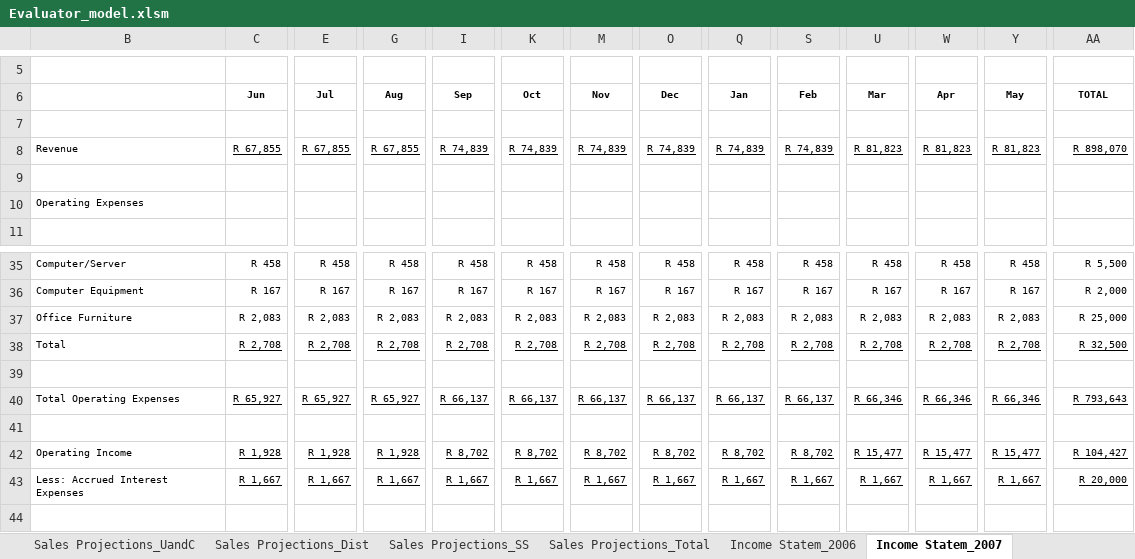
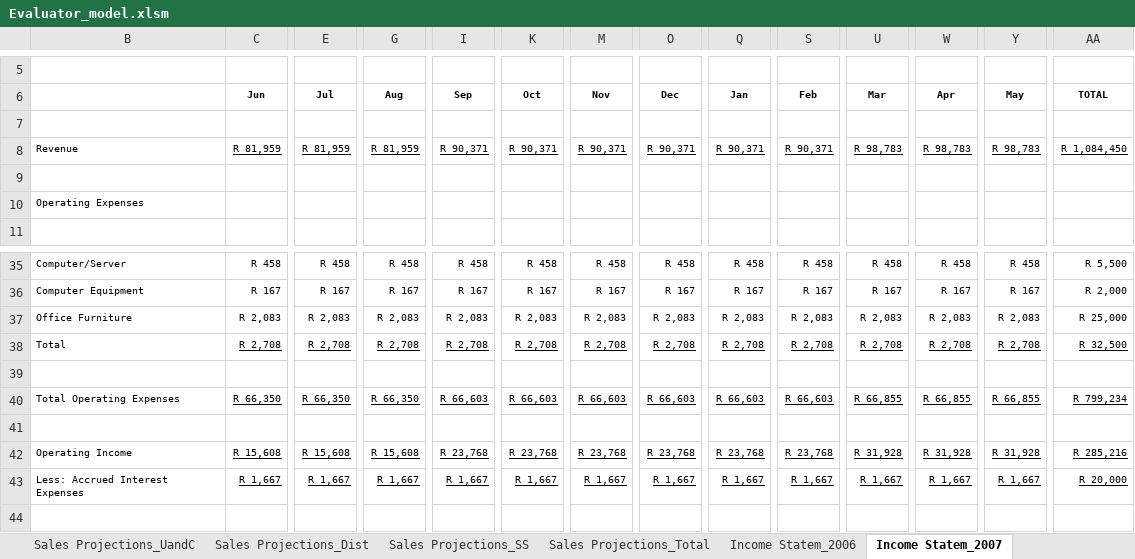
Before and after one commit to xlwings/xltrail-demo, an Excel workbook: Evaluator_model.xlsm, sheet Income Statem_2007, drawn as a sheet; only a part is shown, gaps mark what is left out; values as stored, in another font and other column widths than the file's, no borders; the diff covers the shown part only; the diff names each change by its address in the sheet, - before the commit and + after, or states it on an @@ line.

Commit message:
increased revenues and total licenses

```diff
--- a/Evaluator_model.xlsm (sheet Income Statem_2007)
+++ b/Evaluator_model.xlsm (sheet Income Statem_2007)
-C8 (Jun): R 67,855
+C8 (Jun): R 81,959
-E8 (Jul): R 67,855
+E8 (Jul): R 81,959
-G8 (Aug): R 67,855
+G8 (Aug): R 81,959
-I8 (Sep): R 74,839
+I8 (Sep): R 90,371
-K8 (Oct): R 74,839
+K8 (Oct): R 90,371
-M8 (Nov): R 74,839
+M8 (Nov): R 90,371
-O8 (Dec): R 74,839
+O8 (Dec): R 90,371
-Q8 (Jan): R 74,839
+Q8 (Jan): R 90,371
-S8 (Feb): R 74,839
+S8 (Feb): R 90,371
-U8 (Mar): R 81,823
+U8 (Mar): R 98,783
-W8 (Apr): R 81,823
+W8 (Apr): R 98,783
-Y8 (May): R 81,823
+Y8 (May): R 98,783
-AA8 (TOTAL): R 898,070
+AA8 (TOTAL): R 1,084,450
-C40 (Jun): R 65,927
+C40 (Jun): R 66,350
-E40 (Jul): R 65,927
+E40 (Jul): R 66,350
-G40 (Aug): R 65,927
+G40 (Aug): R 66,350
-I40 (Sep): R 66,137
+I40 (Sep): R 66,603
-K40 (Oct): R 66,137
+K40 (Oct): R 66,603
-M40 (Nov): R 66,137
+M40 (Nov): R 66,603
-O40 (Dec): R 66,137
+O40 (Dec): R 66,603
-Q40 (Jan): R 66,137
+Q40 (Jan): R 66,603
-S40 (Feb): R 66,137
+S40 (Feb): R 66,603
-U40 (Mar): R 66,346
+U40 (Mar): R 66,855
-W40 (Apr): R 66,346
+W40 (Apr): R 66,855
-Y40 (May): R 66,346
+Y40 (May): R 66,855
-AA40 (TOTAL): R 793,643
+AA40 (TOTAL): R 799,234
-C42 (Jun): R 1,928
+C42 (Jun): R 15,608
-E42 (Jul): R 1,928
+E42 (Jul): R 15,608
-G42 (Aug): R 1,928
+G42 (Aug): R 15,608
-I42 (Sep): R 8,702
+I42 (Sep): R 23,768
-K42 (Oct): R 8,702
+K42 (Oct): R 23,768
-M42 (Nov): R 8,702
+M42 (Nov): R 23,768
-O42 (Dec): R 8,702
+O42 (Dec): R 23,768
-Q42 (Jan): R 8,702
+Q42 (Jan): R 23,768
-S42 (Feb): R 8,702
+S42 (Feb): R 23,768
-U42 (Mar): R 15,477
+U42 (Mar): R 31,928
-W42 (Apr): R 15,477
+W42 (Apr): R 31,928
-Y42 (May): R 15,477
+Y42 (May): R 31,928
-AA42 (TOTAL): R 104,427
+AA42 (TOTAL): R 285,216
```
Also changed, not shown: 65 edited cells elsewhere in this sheet, sheet 5 Year Plan, sheet Balance Sheet_2008, sheet Cash Flow_2007, sheet Income Statem_2008, sheet Cash Flow_2006, sheet Sales Projections_Total, 7 more sheets, formulas that keep their value, hidden cells, charts or pictures.
